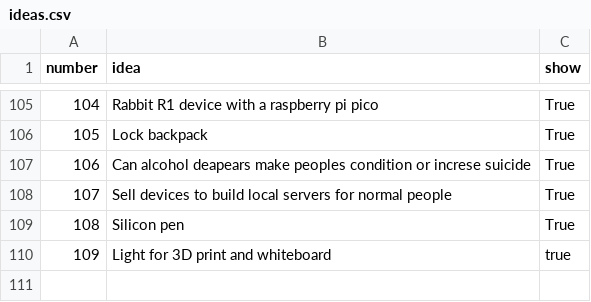
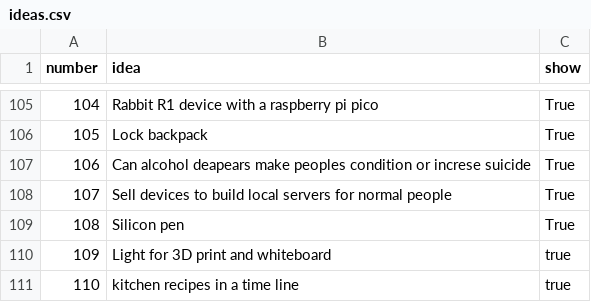
Before and after one commit to alan134yt/alan134yt.github.io, a CSV file: ideas.csv, drawn as a sheet; only a part is shown, gaps mark what is left out.

Commit message:
Update ideas.csv

```diff
--- a/ideas.csv
+++ b/ideas.csv
@@ -110 +110,2 @@ number,idea,show
 109,Light for 3D print and whiteboard,true
+110,kitchen recipes in a time line,true
```
